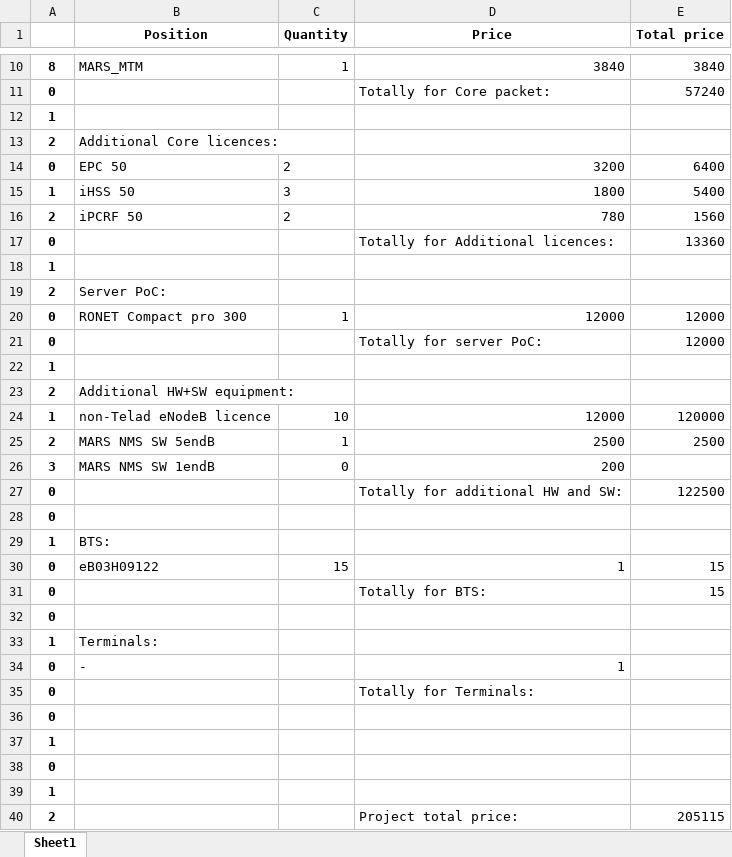
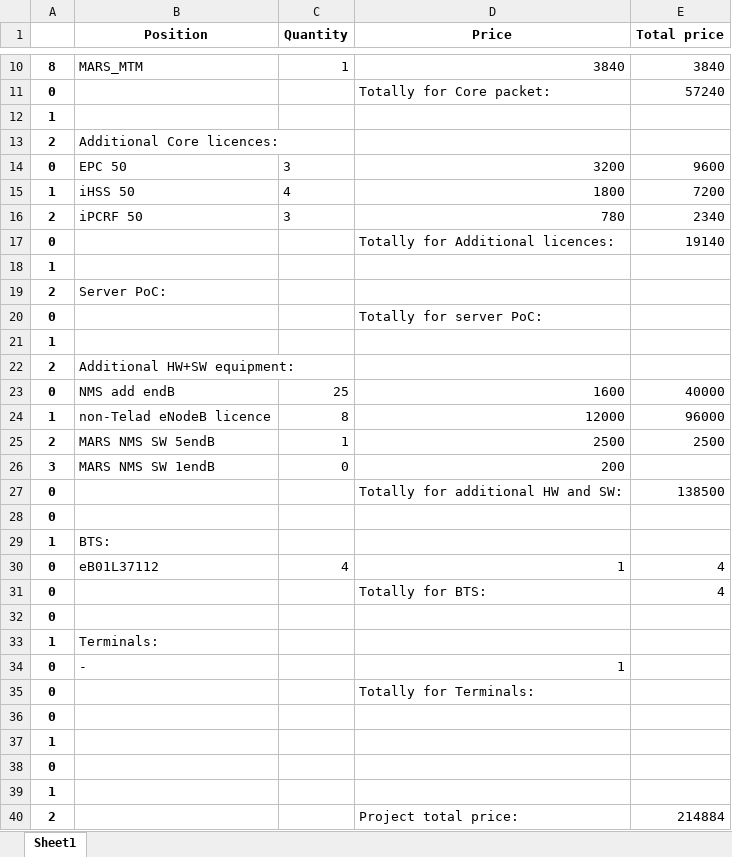
Before and after one commit to mrmarus88/Trialink_prjct, an Excel workbook: Trialink/media/results.xlsx, sheet Sheet1, drawn as a sheet; only a part is shown, gaps mark what is left out; values as stored, in another font and other column widths than the file's, no borders; removed rows and columns are numbered as before the commit, all else as after; the diff names each change by its address in the sheet, - before the commit and + after, or states it on an @@ line.

```diff
--- a/Trialink/media/results.xlsx (sheet Sheet1)
+++ b/Trialink/media/results.xlsx (sheet Sheet1)
-C14 (Quantity): 2
+C14 (Quantity): 3
-E14 (Total price): 6400
+E14 (Total price): 9600
-C15 (Quantity): 3
+C15 (Quantity): 4
-E15 (Total price): 5400
+E15 (Total price): 7200
-C16 (Quantity): 2
+C16 (Quantity): 3
-E16 (Total price): 1560
+E16 (Total price): 2340
-E17 (Total price): 13360
+E17 (Total price): 19140
-row 20: 0 | RONET Compact pro 300 | 1 | 12000 | 12000
-E20 (Total price): 12000
+E20 (Total price): (empty)
+row 23: 0 | NMS add endB | 25 | 1600 | 40000
-C24 (Quantity): 10
+C24 (Quantity): 8
-E24 (Total price): 120000
+E24 (Total price): 96000
-E27 (Total price): 122500
+E27 (Total price): 138500
-B30 (Position): eB03H09122
+B30 (Position): eB01L37112
-C30 (Quantity): 15
+C30 (Quantity): 4
-E30:E31 (Total price): 15
+E30:E31 (Total price): 4
-E40 (Total price): 205115
+E40 (Total price): 214884
```
Also changed, not shown: 3 other files.
